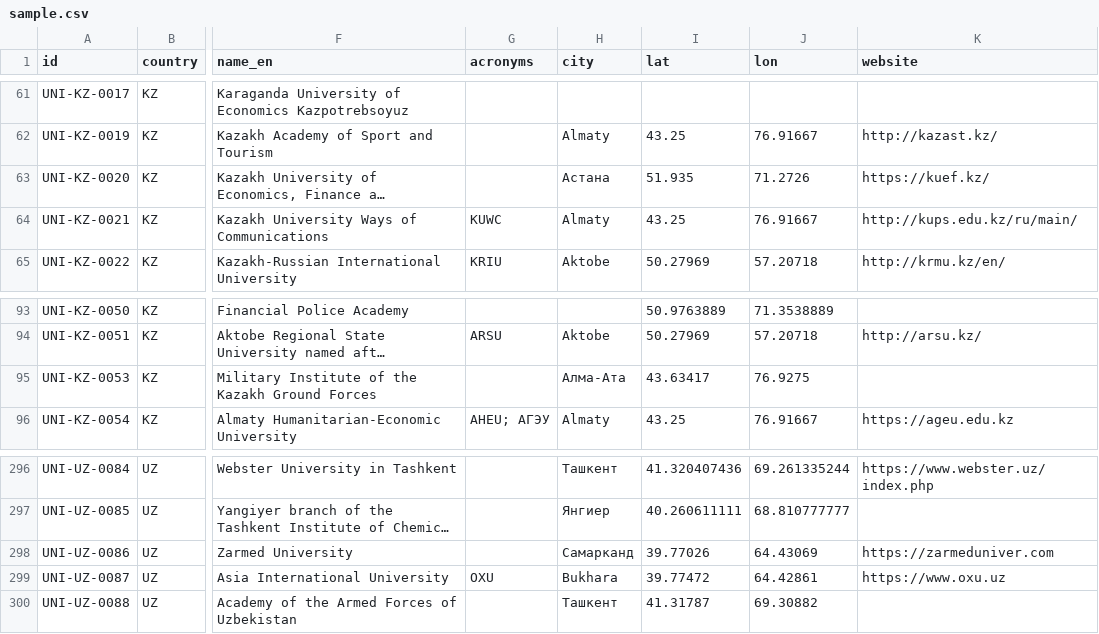
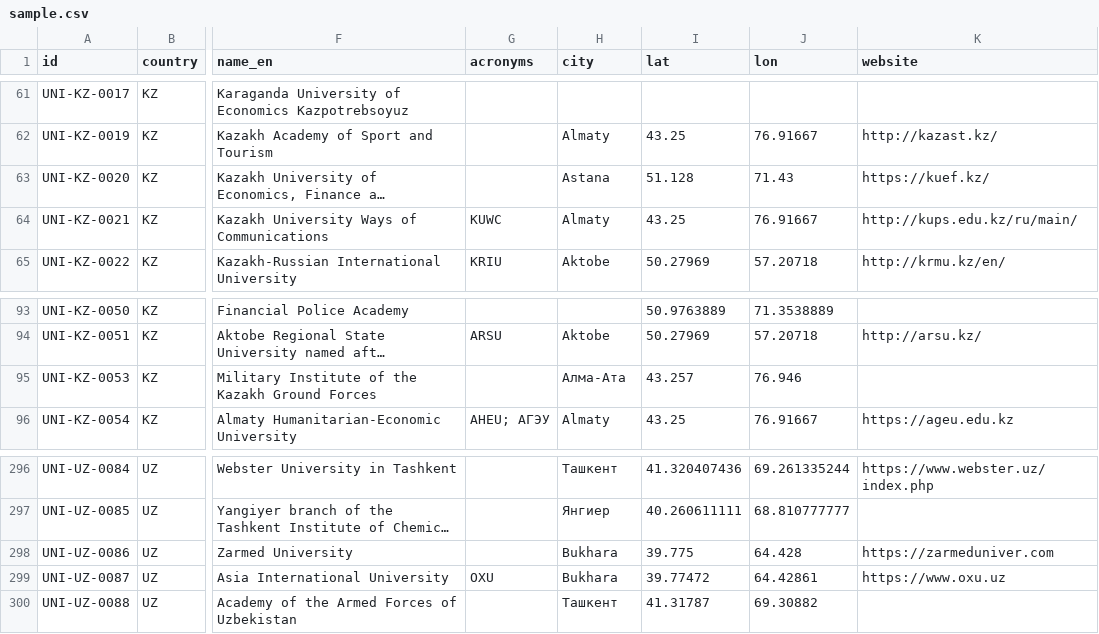
Before and after one commit to pavelaleks/core_landing, a CSV file: api/v0/datasets/universities/sample.csv, drawn as a sheet; only a part is shown, gaps mark what is left out; long unchanged cells end in …; the diff names each change by its address in the sheet, - before the commit and + after, or states it on an @@ line.

```diff
--- a/api/v0/datasets/universities/sample.csv
+++ b/api/v0/datasets/universities/sample.csv
-H63 (city): Астана
+H63 (city): Astana
-I63 (lat): 51.935
+I63 (lat): 51.128
-J63 (lon): 71.2726
+J63 (lon): 71.43
-I95 (lat): 43.63417
+I95 (lat): 43.257
-J95 (lon): 76.9275
+J95 (lon): 76.946
-H298 (city): Самарканд
+H298 (city): Bukhara
-I298 (lat): 39.77026
+I298 (lat): 39.775
-J298 (lon): 64.43069
+J298 (lon): 64.428
```
Also changed, not shown: data-src/samples/universities.csv, hf/core-ca-universities/data/universities.csv, 24 other files.
